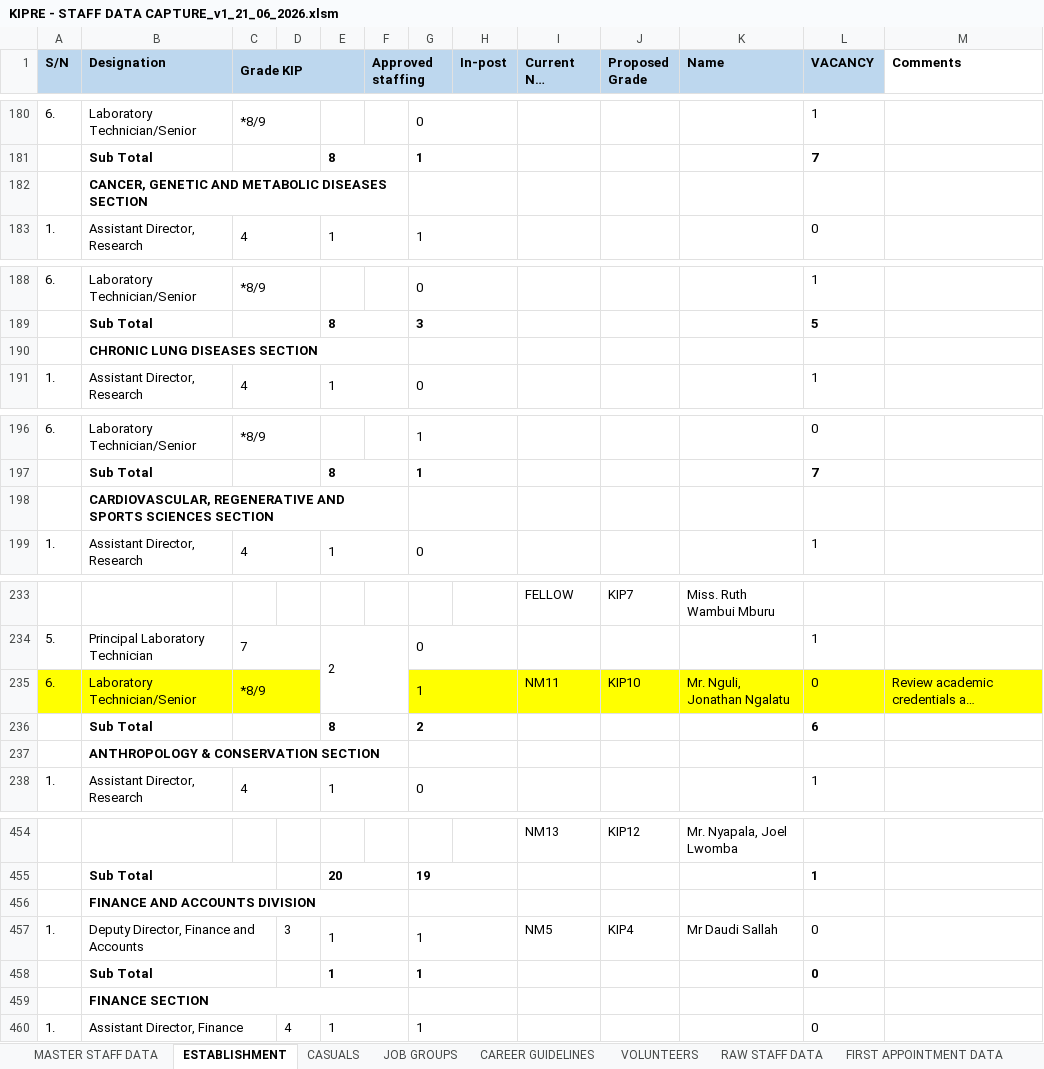
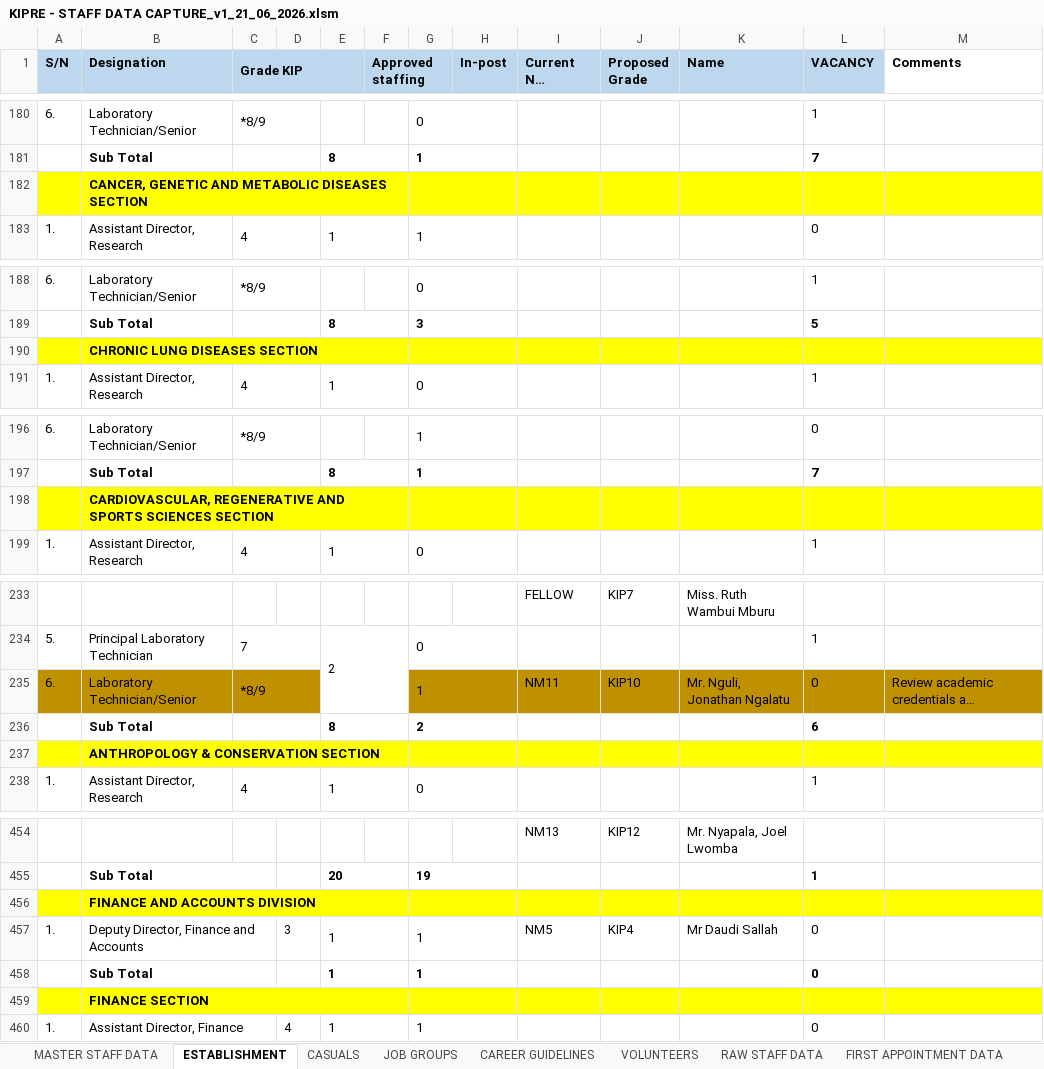
Before and after one commit to MwauraPatrick/DSAS, an Excel workbook: Projects/HR/KIPRE - STAFF DATA CAPTURE_v1_21_06_2026.xlsm, sheet ESTABLISHMENT, drawn as a sheet; only a part is shown, gaps mark what is left out; long unchanged cells end in …; values as stored, in another font and other column widths than the file's, no borders; the diff covers the shown part only; the diff names each change by its address in the sheet, - before the commit and + after, or states it on an @@ line.

```diff
--- a/Projects/HR/KIPRE - STAFF DATA CAPTURE_v1_21_06_2026.xlsm (sheet ESTABLISHMENT)
+++ b/Projects/HR/KIPRE - STAFF DATA CAPTURE_v1_21_06_2026.xlsm (sheet ESTABLISHMENT)
-A182:M182 fill: none
+A182:M182 fill: #FFFF00
-A190:M190 fill: none
+A190:M190 fill: #FFFF00
-A198:M198 fill: none
+A198:M198 fill: #FFFF00
-A235:D235 fill: #FFFF00
+A235:D235 fill: #BF9000
-G235:M235 fill: #FFFF00
+G235:M235 fill: #BF9000
-A237:M237 fill: none
+A237:M237 fill: #FFFF00
-A456:M456 fill: none
+A456:M456 fill: #FFFF00
-A459:M459 fill: none
+A459:M459 fill: #FFFF00
```
Also changed, not shown: cell formats elsewhere in this sheet, sheet MASTER STAFF DATA, 8 other files.
